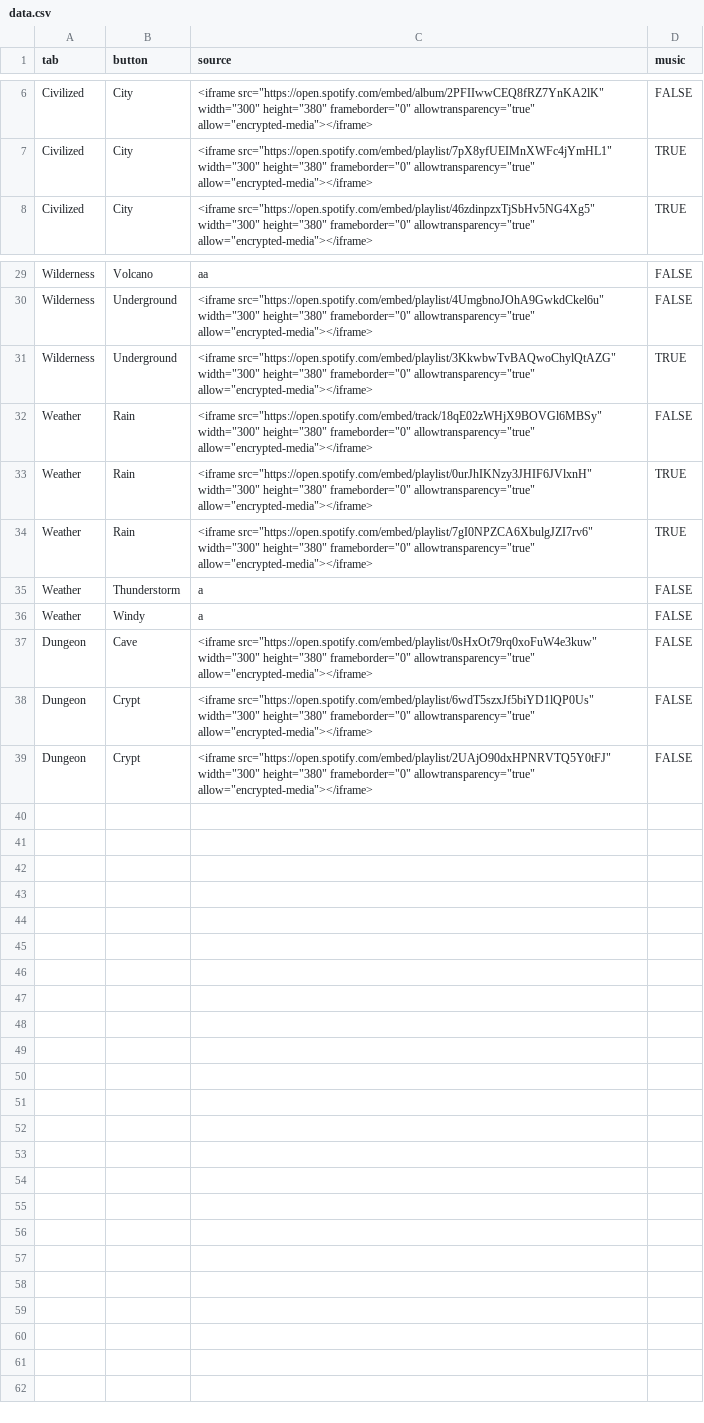
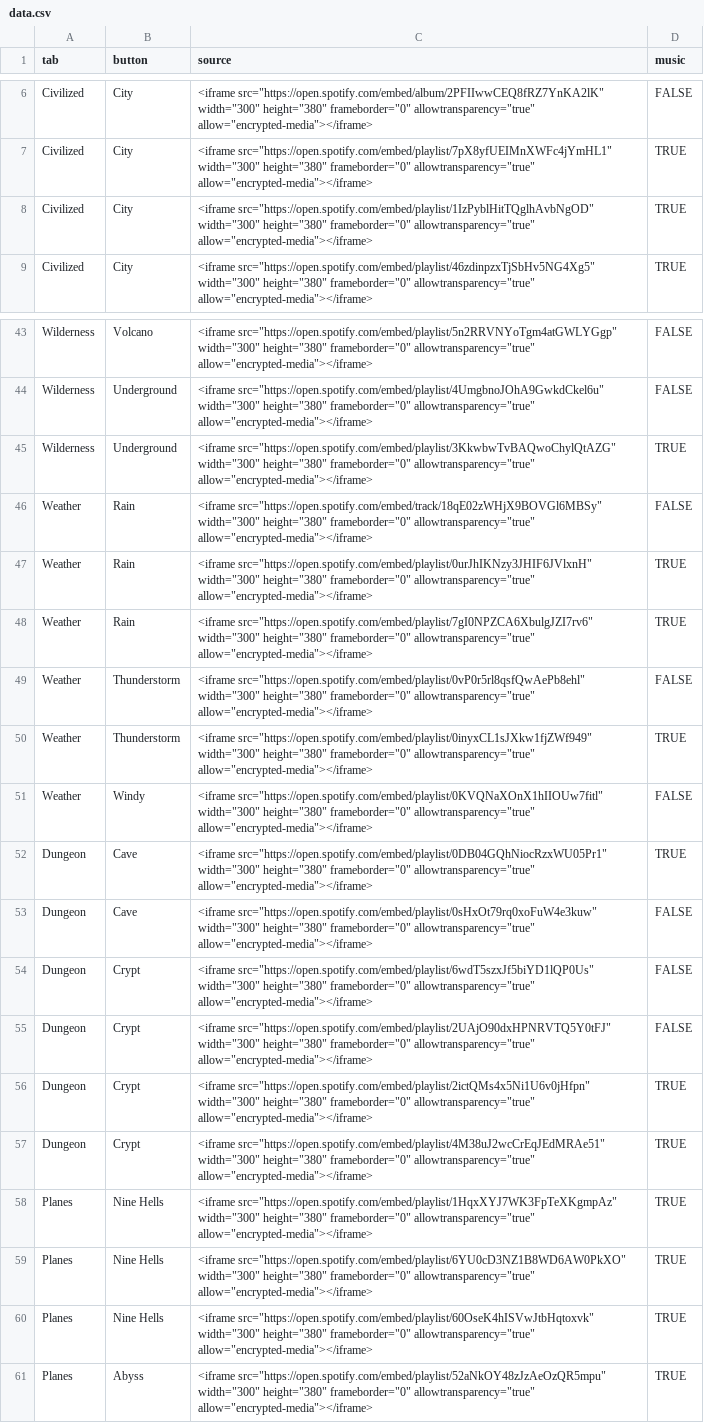
Before and after one commit to HiskiHuovila/rpg-soundscape-soundboard, a CSV file: rpg-soundscape-soundboard/src/data/data.csv, drawn as a sheet; only a part is shown, gaps mark what is left out; addresses are those after the commit; the diff covers the shown part only; the diff names each change by its address in the sheet, - before the commit and + after, or states it on an @@ line.

```diff
--- a/rpg-soundscape-soundboard/src/data/data.csv
+++ b/rpg-soundscape-soundboard/src/data/data.csv
+row 8: Civilized | City | <iframe src="https://open.spotify.com/embed/playlist/1IzPyblHitTQglhAvbNgOD" width="300" height="380" frameborder="0" allowtransparency="true" allow="encrypted-media"></iframe> | TRUE
-C43 (source): aa
+C43 (source): <iframe src="https://open.spotify.com/embed/playlist/5n2RRVNYoTgm4atGWLYGgp" width="300" height="380" frameborder="0" allowtransparency="true" allow="encrypted-media"></iframe>
-C49 (source): a
+C49 (source): <iframe src="https://open.spotify.com/embed/playlist/0vP0r5rl8qsfQwAePb8ehl" width="300" height="380" frameborder="0" allowtransparency="true" allow="encrypted-media"></iframe>
+row 50: Weather | Thunderstorm | <iframe src="https://open.spotify.com/embed/playlist/0inyxCL1sJXkw1fjZWf949" width="300" height="380" frameborder="0" allowtransparency="true" allow="encrypted-media"></iframe> | TRUE
-C51 (source): a
+C51 (source): <iframe src="https://open.spotify.com/embed/playlist/0KVQNaXOnX1hIIOUw7fitl" width="300" height="380" frameborder="0" allowtransparency="true" allow="encrypted-media"></iframe>
+row 52: Dungeon | Cave | <iframe src="https://open.spotify.com/embed/playlist/0DB04GQhNiocRzxWU05Pr1" width="300" height="380" frameborder="0" allowtransparency="true" allow="encrypted-media"></iframe> | TRUE
+row 56: Dungeon | Crypt | <iframe src="https://open.spotify.com/embed/playlist/2ictQMs4x5Ni1U6v0jHfpn" width="300" height="380" frameborder="0" allowtransparency="true" allow="encrypted-media"></iframe> | TRUE
+row 57: Dungeon | Crypt | <iframe src="https://open.spotify.com/embed/playlist/4M38uJ2wcCrEqJEdMRAe51" width="300" height="380" frameborder="0" allowtransparency="true" allow="encrypted-media"></iframe> | TRUE
+row 58: Planes | Nine Hells | <iframe src="https://open.spotify.com/embed/playlist/1HqxXYJ7WK3FpTeXKgmpAz" width="300" height="380" frameborder="0" allowtransparency="true" allow="encrypted-media"></iframe> | TRUE
+row 59: Planes | Nine Hells | <iframe src="https://open.spotify.com/embed/playlist/6YU0cD3NZ1B8WD6AW0PkXO" width="300" height="380" frameborder="0" allowtransparency="true" allow="encrypted-media"></iframe> | TRUE
+row 60: Planes | Nine Hells | <iframe src="https://open.spotify.com/embed/playlist/60OseK4hISVwJtbHqtoxvk" width="300" height="380" frameborder="0" allowtransparency="true" allow="encrypted-media"></iframe> | TRUE
+row 61: Planes | Abyss | <iframe src="https://open.spotify.com/embed/playlist/52aNkOY48zJzAeOzQR5mpu" width="300" height="380" frameborder="0" allowtransparency="true" allow="encrypted-media"></iframe> | TRUE
```
Also changed, not shown: 14 added rows, 1 removed row and 1 edited cell elsewhere in this file, 13 other files.
